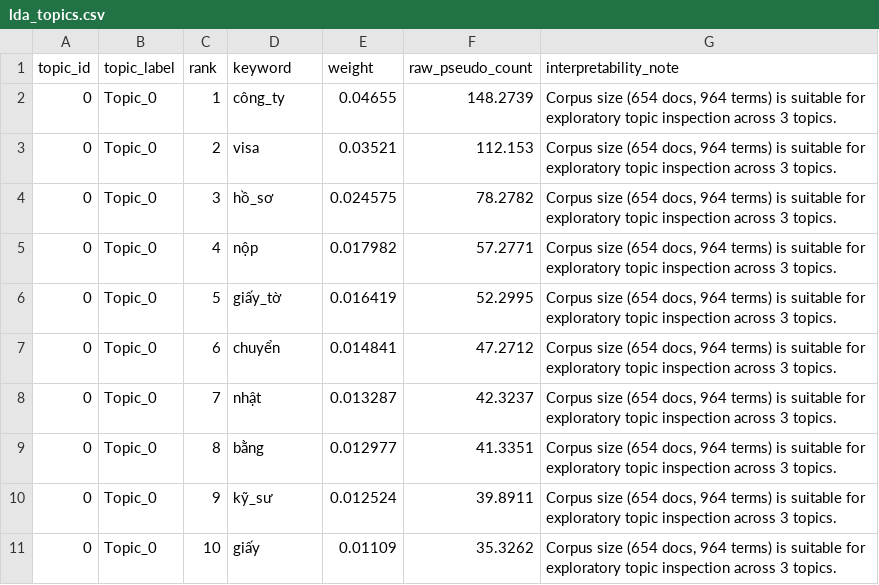
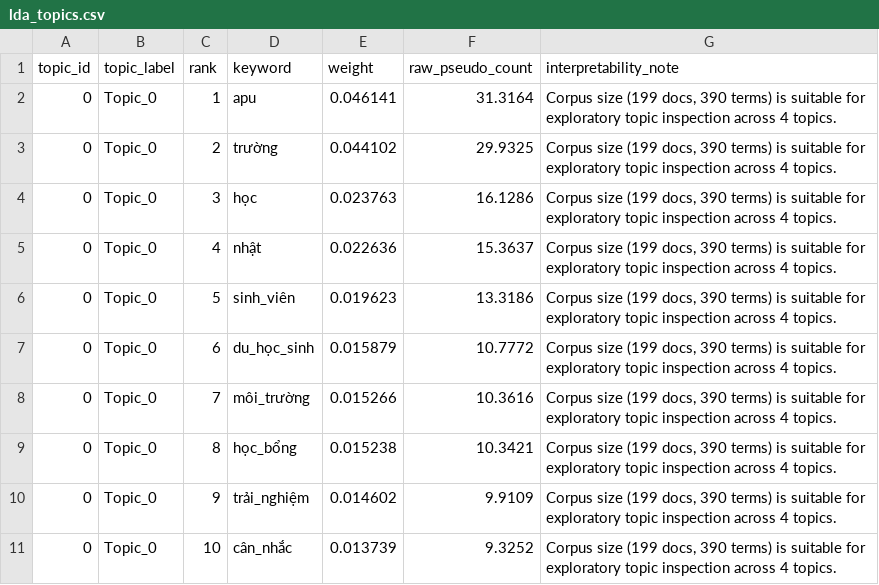
Before and after one commit to hlbaot/AI-For-Business, a CSV file: results/lda_topics.csv, drawn as a sheet; only a part is shown; the diff covers the shown part only.

```diff
--- a/results/lda_topics.csv
+++ b/results/lda_topics.csv
@@ -1,11 +1,11 @@
 topic_id,topic_label,rank,keyword,weight,raw_pseudo_count,interpretability_note
-0,Topic_0,1,công_ty,0.04655,148.2739,"Corpus size (654 docs, 964 terms) is suitable for exploratory topic inspection across 3 topics."
-0,Topic_0,2,visa,0.03521,112.153,"Corpus size (654 docs, 964 terms) is suitable for exploratory topic inspection across 3 topics."
-0,Topic_0,3,hồ_sơ,0.024575,78.2782,"Corpus size (654 docs, 964 terms) is suitable for exploratory topic inspection across 3 topics."
-0,Topic_0,4,nộp,0.017982,57.2771,"Corpus size (654 docs, 964 terms) is suitable for exploratory topic inspection across 3 topics."
-0,Topic_0,5,giấy_tờ,0.016419,52.2995,"Corpus size (654 docs, 964 terms) is suitable for exploratory topic inspection across 3 topics."
-0,Topic_0,6,chuyển,0.014841,47.2712,"Corpus size (654 docs, 964 terms) is suitable for exploratory topic inspection across 3 topics."
-0,Topic_0,7,nhật,0.013287,42.3237,"Corpus size (654 docs, 964 terms) is suitable for exploratory topic inspection across 3 topics."
-0,Topic_0,8,bằng,0.012977,41.3351,"Corpus size (654 docs, 964 terms) is suitable for exploratory topic inspection across 3 topics."
-0,Topic_0,9,kỹ_sư,0.012524,39.8911,"Corpus size (654 docs, 964 terms) is suitable for exploratory topic inspection across 3 topics."
-0,Topic_0,10,giấy,0.01109,35.3262,"Corpus size (654 docs, 964 terms) is suitable for exploratory topic inspection across 3 topics."
+0,Topic_0,1,apu,0.046141,31.3164,"Corpus size (199 docs, 390 terms) is suitable for exploratory topic inspection across 4 topics."
+0,Topic_0,2,trường,0.044102,29.9325,"Corpus size (199 docs, 390 terms) is suitable for exploratory topic inspection across 4 topics."
+0,Topic_0,3,học,0.023763,16.1286,"Corpus size (199 docs, 390 terms) is suitable for exploratory topic inspection across 4 topics."
+0,Topic_0,4,nhật,0.022636,15.3637,"Corpus size (199 docs, 390 terms) is suitable for exploratory topic inspection across 4 topics."
+0,Topic_0,5,sinh_viên,0.019623,13.3186,"Corpus size (199 docs, 390 terms) is suitable for exploratory topic inspection across 4 topics."
+0,Topic_0,6,du_học_sinh,0.015879,10.7772,"Corpus size (199 docs, 390 terms) is suitable for exploratory topic inspection across 4 topics."
+0,Topic_0,7,môi_trường,0.015266,10.3616,"Corpus size (199 docs, 390 terms) is suitable for exploratory topic inspection across 4 topics."
+0,Topic_0,8,học_bổng,0.015238,10.3421,"Corpus size (199 docs, 390 terms) is suitable for exploratory topic inspection across 4 topics."
+0,Topic_0,9,trải_nghiệm,0.014602,9.9109,"Corpus size (199 docs, 390 terms) is suitable for exploratory topic inspection across 4 topics."
+0,Topic_0,10,cân_nhắc,0.013739,9.3252,"Corpus size (199 docs, 390 terms) is suitable for exploratory topic inspection across 4 topics."
```
Also changed, not shown: 10 added rows and 78 edited cells elsewhere in this file, results/tfidf_results.csv, 41 other files.
